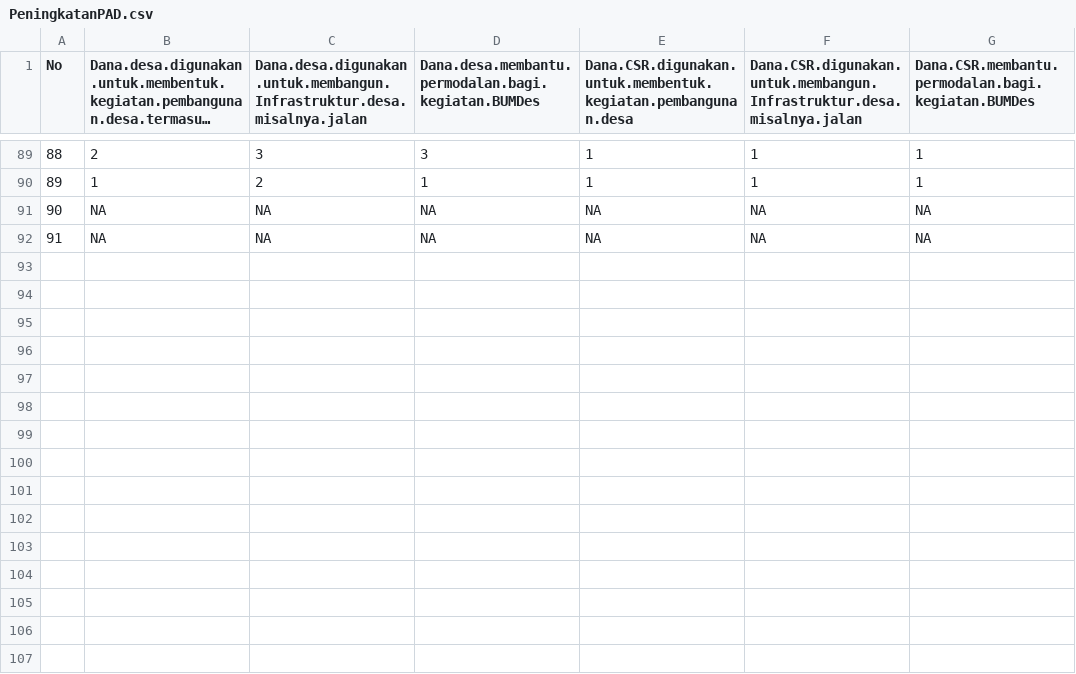
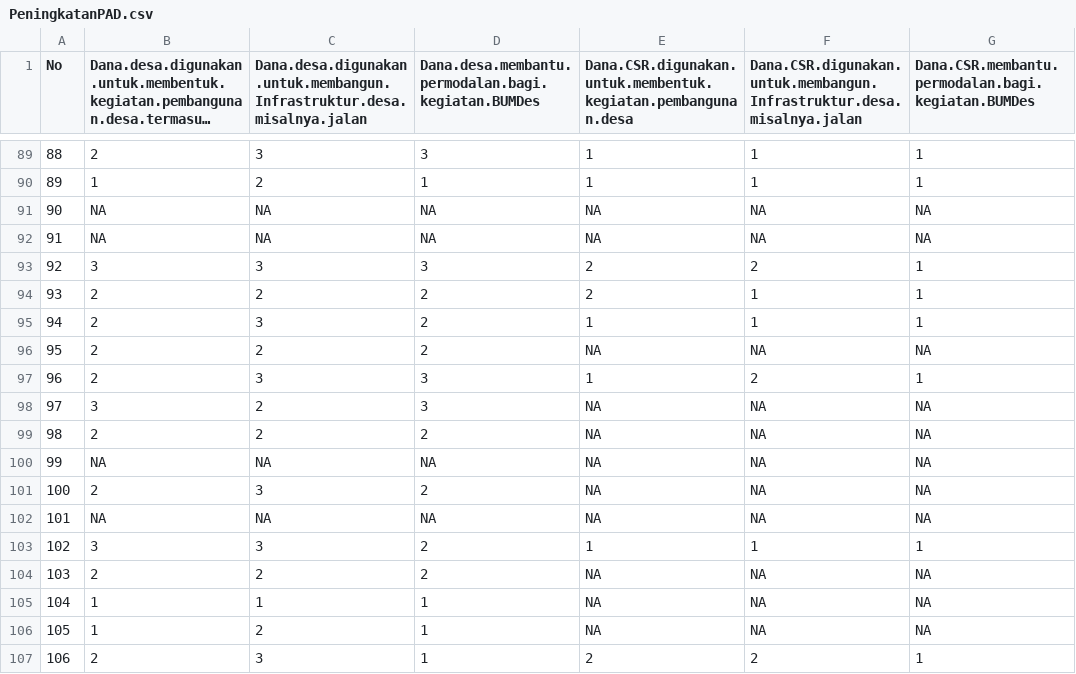
Before and after one commit to BenitoIbrahim/R, a CSV file: information_system_project/data/PeningkatanPAD.csv, drawn as a sheet; only a part is shown, gaps mark what is left out; long unchanged cells end in …; the diff names each change by its address in the sheet, - before the commit and + after, or states it on an @@ line.

```diff
--- a/information_system_project/data/PeningkatanPAD.csv
+++ b/information_system_project/data/PeningkatanPAD.csv
+row 93: 92 | 3 | 3 | 3 | 2 | 2 | 1
+row 94: 93 | 2 | 2 | 2 | 2 | 1 | 1
+row 95: 94 | 2 | 3 | 2 | 1 | 1 | 1
+row 96: 95 | 2 | 2 | 2 | NA | NA | NA
+row 97: 96 | 2 | 3 | 3 | 1 | 2 | 1
+row 98: 97 | 3 | 2 | 3 | NA | NA | NA
+row 99: 98 | 2 | 2 | 2 | NA | NA | NA
+row 100: 99 | NA | NA | NA | NA | NA | NA
+row 101: 100 | 2 | 3 | 2 | NA | NA | NA
+row 102: 101 | NA | NA | NA | NA | NA | NA
+row 103: 102 | 3 | 3 | 2 | 1 | 1 | 1
+row 104: 103 | 2 | 2 | 2 | NA | NA | NA
+row 105: 104 | 1 | 1 | 1 | NA | NA | NA
+row 106: 105 | 1 | 2 | 1 | NA | NA | NA
+row 107: 106 | 2 | 3 | 1 | 2 | 2 | 1
```
Also changed, not shown: information_system_project/data/AspekEkonomi.csv, information_system_project/data/AspekSosial.csv, 11 other files.
